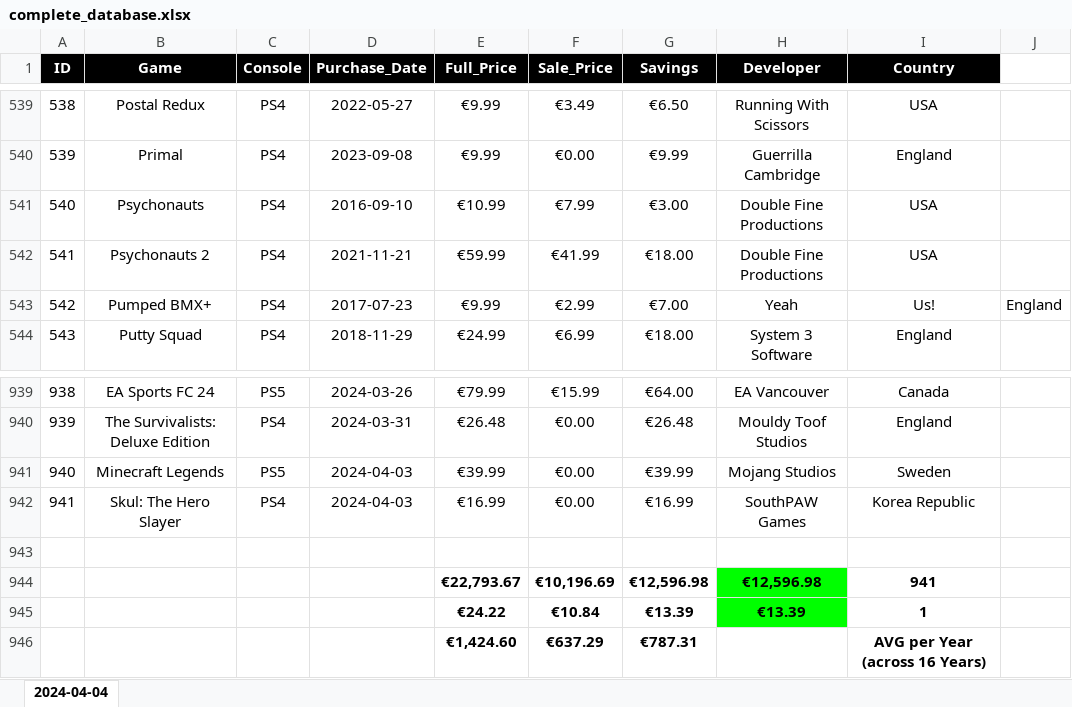
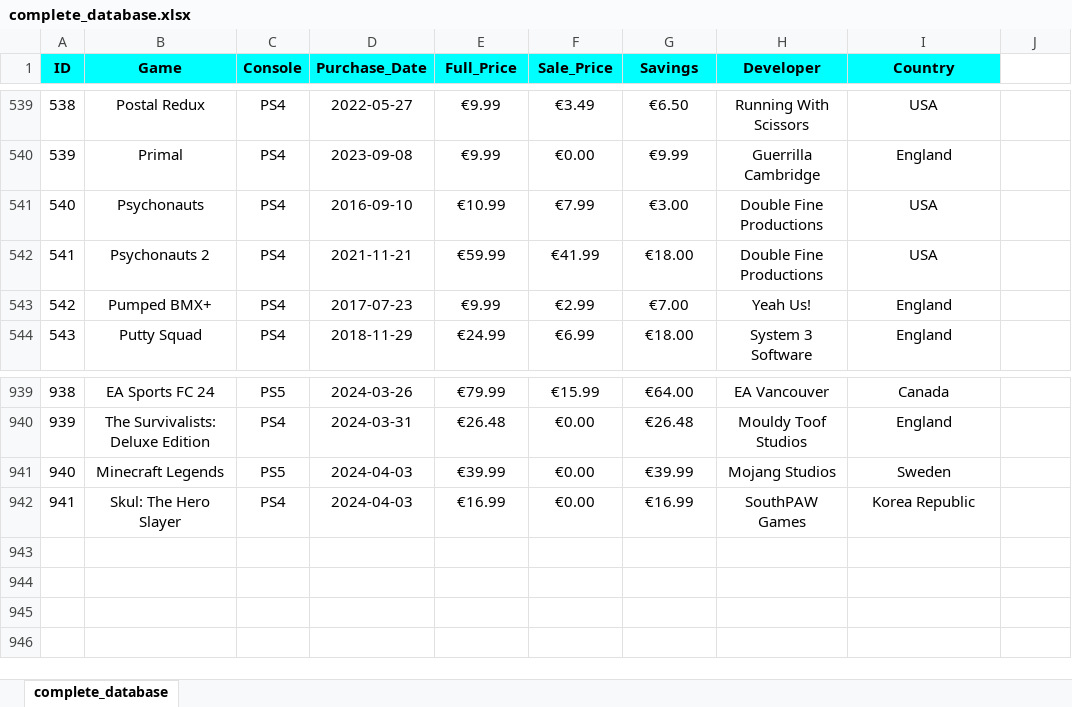
Before and after one commit to hoffjager/databases, an Excel workbook: playstation/output/complete_database.xlsx, sheet complete_database, drawn as a sheet; only a part is shown, gaps mark what is left out; values as stored, in another font and other column widths than the file's, no borders; charts and pictures not drawn; the diff names each change by its address in the sheet, - before the commit and + after, or states it on an @@ line.

```diff
--- a/playstation/output/complete_database.xlsx (sheet complete_database)
+++ b/playstation/output/complete_database.xlsx (sheet complete_database)
-sheet tab: 2024-04-04
+sheet tab: complete_database
@@ A1:I1 fill: #000000 → #00FFFF, text colour: #FFFFFF → black @@
-H543 (Developer): Yeah
+H543 (Developer): Yeah Us!
-I543 (Country): Us!
+I543 (Country): England
-J543: England
+J543: (empty)
-row 943: (empty)
-row 944:  |  |  |  | €22,793.67 | €10,196.69 | €12,596.98 | €12,596.98 | 941
-row 945:  |  |  |  | €24.22 | €10.84 | €13.39 | €13.39 | 1
-row 946:  |  |  |  | €1,424.60 | €637.29 | €787.31 |  | AVG per Year (across 16 Years)
```
Also changed, not shown: formulas that keep their value, playstation/output/dates_&_finances_2009_to_2024.xlsx, playstation/output/dates_&_finances_gifts_&_subscriptions.xlsx, 10 other files.
